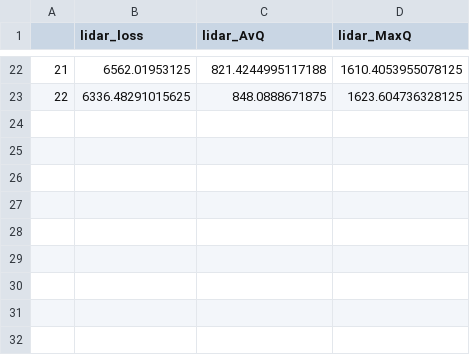
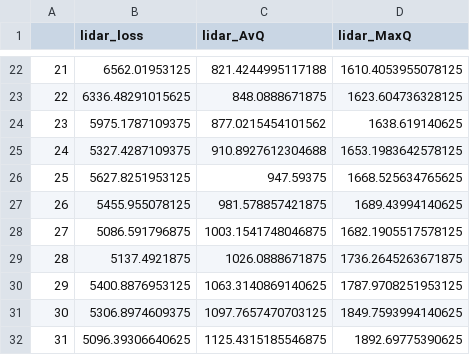
Before and after one commit to CaptRedBeard72/Heterogenous-Robotics, a CSV file: DRL_robot_navigation_ros2/src/td3/scripts/runs/velodyne/velodyne_training_metrics.csv, drawn as a sheet; only a part is shown, gaps mark what is left out.

```diff
--- a/DRL_robot_navigation_ros2/src/td3/scripts/runs/velodyne/velodyne_training_metrics.csv
+++ b/DRL_robot_navigation_ros2/src/td3/scripts/runs/velodyne/velodyne_training_metrics.csv
@@ -23 +23,10 @@
 22,6336.48291015625,848.0888671875,1623.604736328125
+23,5975.1787109375,877.0215454101562,1638.619140625
+24,5327.4287109375,910.8927612304688,1653.1983642578125
+25,5627.8251953125,947.59375,1668.525634765625
+26,5455.955078125,981.578857421875,1689.43994140625
+27,5086.591796875,1003.1541748046875,1682.1905517578125
+28,5137.4921875,1026.0888671875,1736.2645263671875
+29,5400.8876953125,1063.3140869140625,1787.9708251953125
+30,5306.8974609375,1097.7657470703125,1849.7593994140625
+31,5096.39306640625,1125.4315185546875,1892.69775390625
```
Also changed, not shown: 9 other files.
